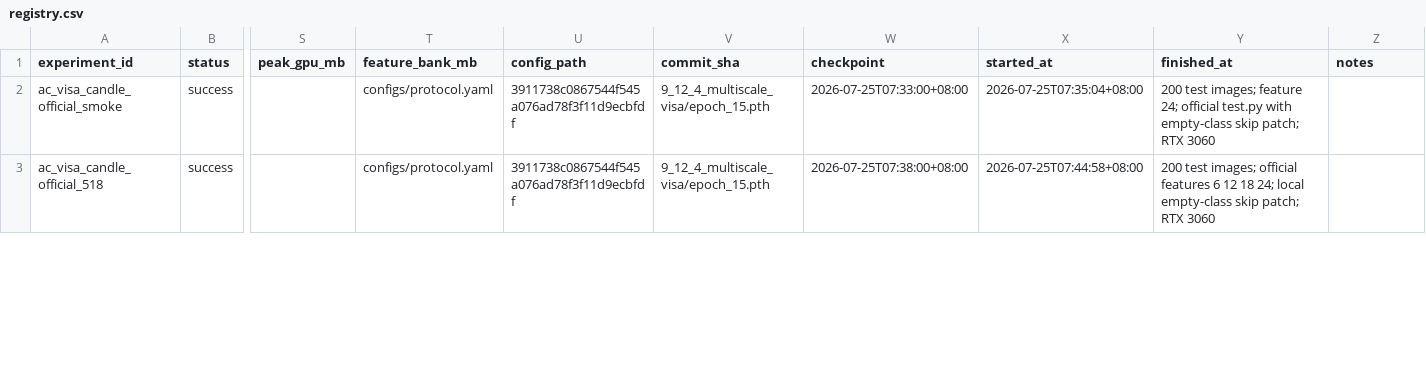
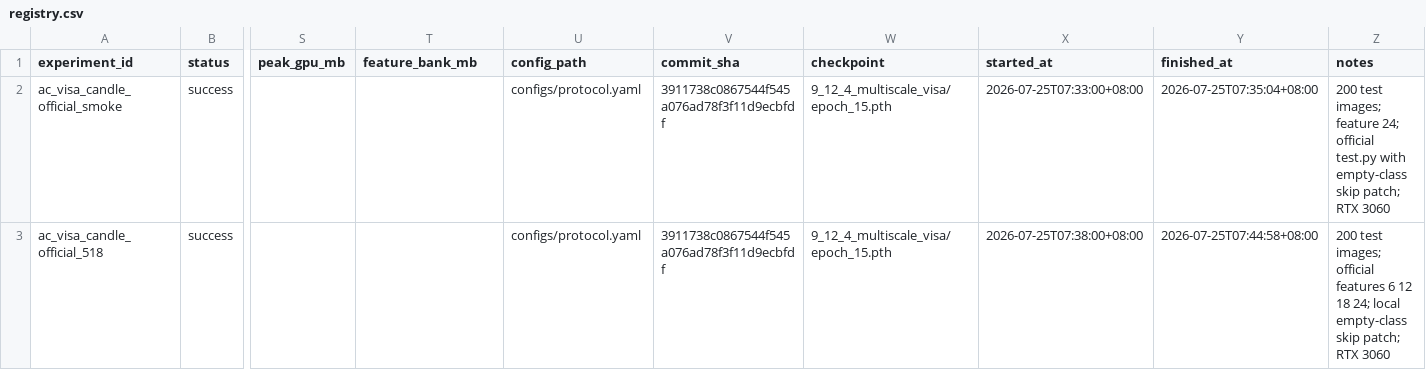
Before and after one commit to USEU117/sci_project, a CSV file: experiments/registry.csv, drawn as a sheet; only a part is shown, gaps mark what is left out; the diff covers the shown part only; the diff names each change by its address in the sheet, - before the commit and + after, or states it on an @@ line.

Commit message:
add unified protocol validation and PatchCore gate

```diff
--- a/experiments/registry.csv
+++ b/experiments/registry.csv
-T2:T3 (feature_bank_mb): configs/protocol.yaml
+T2:T3 (feature_bank_mb): (empty)
-U2:U3 (config_path): 3911738c0867544f545a076ad78f3f11d9ecbfdf
+U2:U3 (config_path): configs/protocol.yaml
-V2:V3 (commit_sha): 9_12_4_multiscale_visa/epoch_15.pth
+V2:V3 (commit_sha): 3911738c0867544f545a076ad78f3f11d9ecbfdf
-W2 (checkpoint): 2026-07-25T07:33:00+08:00
+W2 (checkpoint): 9_12_4_multiscale_visa/epoch_15.pth
-X2 (started_at): 2026-07-25T07:35:04+08:00
+X2 (started_at): 2026-07-25T07:33:00+08:00
-Y2 (finished_at): 200 test images; feature 24; official test.py with empty-class skip patch; RTX 3060
+Y2 (finished_at): 2026-07-25T07:35:04+08:00
-Z2 (notes): (empty)
+Z2 (notes): 200 test images; feature 24; official test.py with empty-class skip patch; RTX 3060
-W3 (checkpoint): 2026-07-25T07:38:00+08:00
+W3 (checkpoint): 9_12_4_multiscale_visa/epoch_15.pth
-X3 (started_at): 2026-07-25T07:44:58+08:00
+X3 (started_at): 2026-07-25T07:38:00+08:00
-Y3 (finished_at): 200 test images; official features 6 12 18 24; local empty-class skip patch; RTX 3060
+Y3 (finished_at): 2026-07-25T07:44:58+08:00
-Z3 (notes): (empty)
+Z3 (notes): 200 test images; official features 6 12 18 24; local empty-class skip patch; RTX 3060
```
Also changed, not shown: 3 added rows and 14 edited cells elsewhere in this file, 12 other files.
